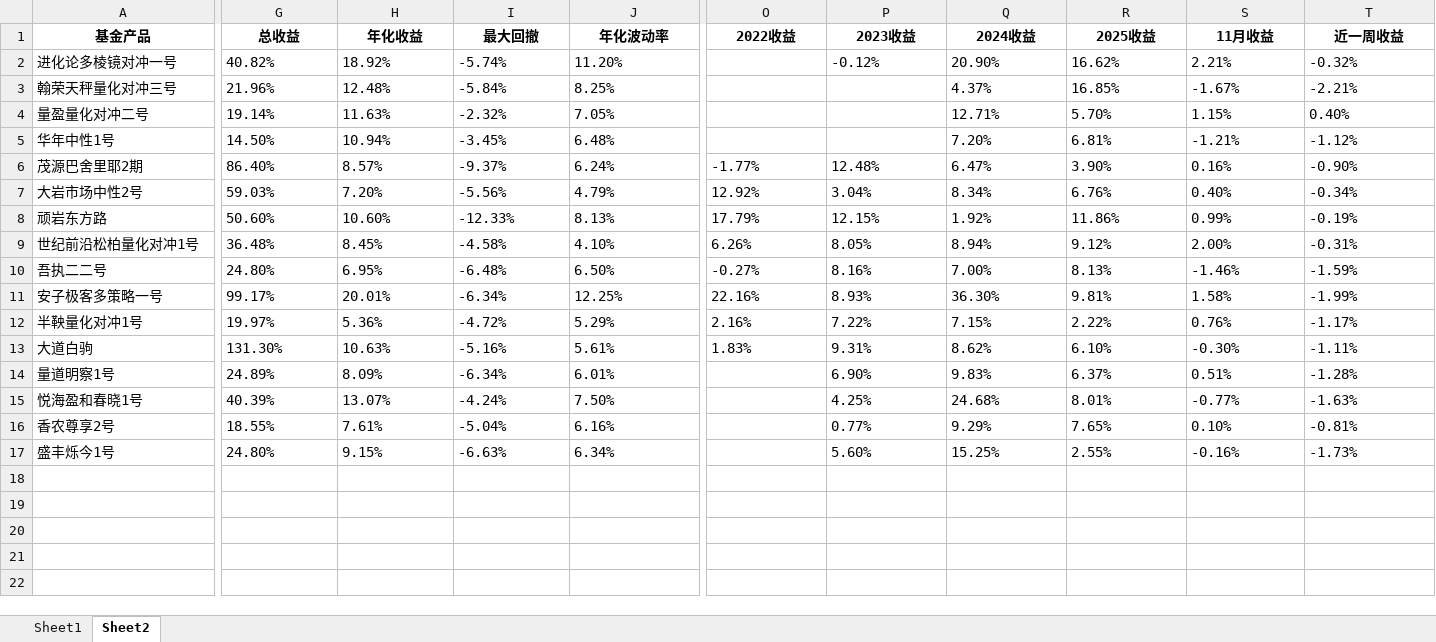
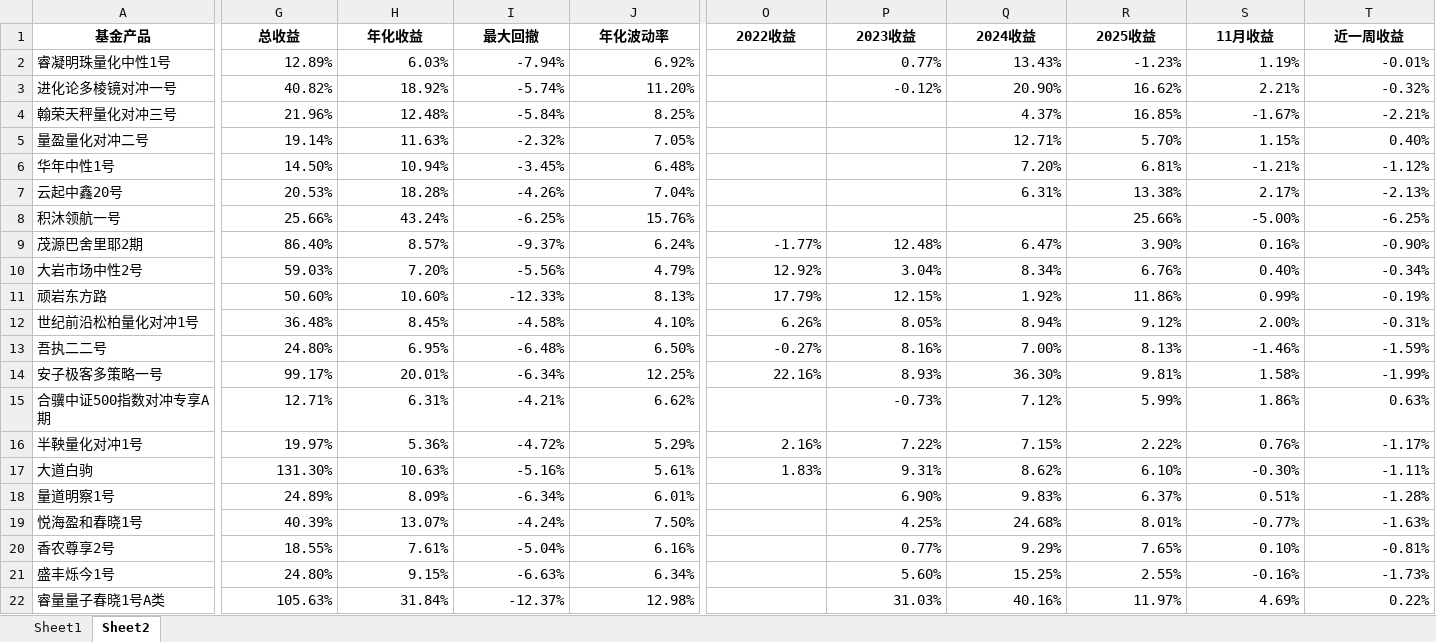
Before and after one commit to Slow-birds/Private_nav_research, an Excel workbook: report_data.xlsx, sheet Sheet2, drawn as a sheet; only a part is shown, gaps mark what is left out; values as stored, in another font and other column widths than the file's, no borders; addresses are those after the commit; rows hold the shown columns only; the diff covers the shown part only; the diff names each change by its address in the sheet, - before the commit and + after, or states it on an @@ line.

```diff
--- a/report_data.xlsx (sheet Sheet2)
+++ b/report_data.xlsx (sheet Sheet2)
+row 2: 睿凝明珠量化中性1号 | 12.89% | 6.03% | -7.94% | 6.92% |  | 0.77% | 13.43% | -1.23% | 1.19% | -0.01%
-G3:J6 alignment: left
+G3:J6 alignment: right
-P3:T3 alignment: left
+P3:T3 alignment: right
-Q4:T6 alignment: left
+Q4:T6 alignment: right
+row 7: 云起中鑫20号 | 20.53% | 18.28% | -4.26% | 7.04% |  |  | 6.31% | 13.38% | 2.17% | -2.13%
+row 8: 积沐领航一号 | 25.66% | 43.24% | -6.25% | 15.76% |  |  |  | 25.66% | -5.00% | -6.25%
-G9:J14 alignment: left
+G9:J14 alignment: right
-O9:T10 alignment: left
+O9:T10 alignment: right
-O11:T11 alignment: left
+O11:T11 alignment: right
-O12:T14 alignment: left
+O12:T14 alignment: right
+row 15: 合骥中证500指数对冲专享A期 | 12.71% | 6.31% | -4.21% | 6.62% |  | -0.73% | 7.12% | 5.99% | 1.86% | 0.63%
-G16:J21 alignment: left
+G16:J21 alignment: right
-O16:T16 alignment: left
+O16:T16 alignment: right
-O17:T17 alignment: left
+O17:T17 alignment: right
-P18:T21 alignment: left
+P18:T21 alignment: right
+row 22: 睿量量子春晓1号A类 | 105.63% | 31.84% | -12.37% | 12.98% |  | 31.03% | 40.16% | 11.97% | 4.69% | 0.22%
```
Also changed, not shown: cell formats elsewhere in this sheet, 1 other file.
